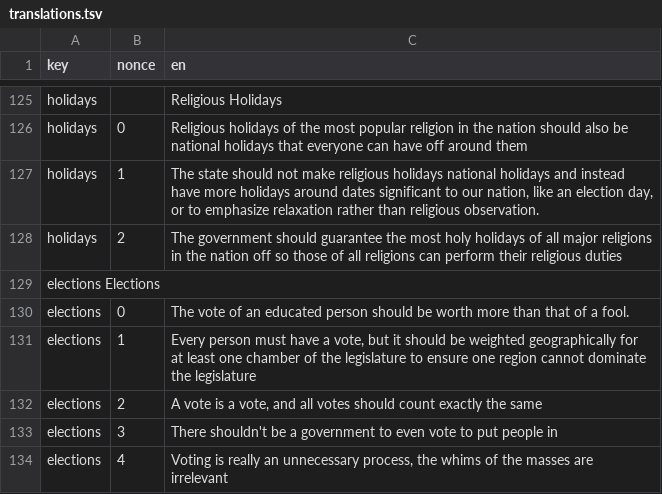
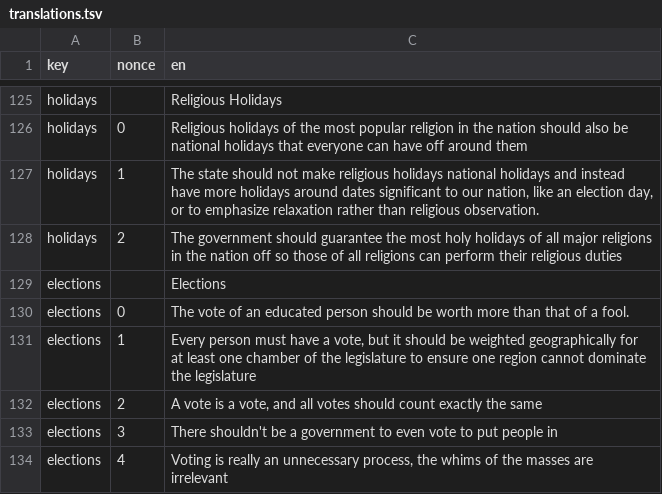
Before and after one commit to prismquiz-ru/prismquiz-ru.github.io, a TSV file: translations/translations.tsv, drawn as a sheet; only a part is shown, gaps mark what is left out; removed rows and columns are numbered as before the commit, all else as after; the diff names each change by its address in the sheet, - before the commit and + after, or states it on an @@ line.

Commit message:
Update translations.tsv

```diff
--- a/translations/translations.tsv
+++ b/translations/translations.tsv
-row 129: elections Elections
+row 129: elections |  | Elections
```
